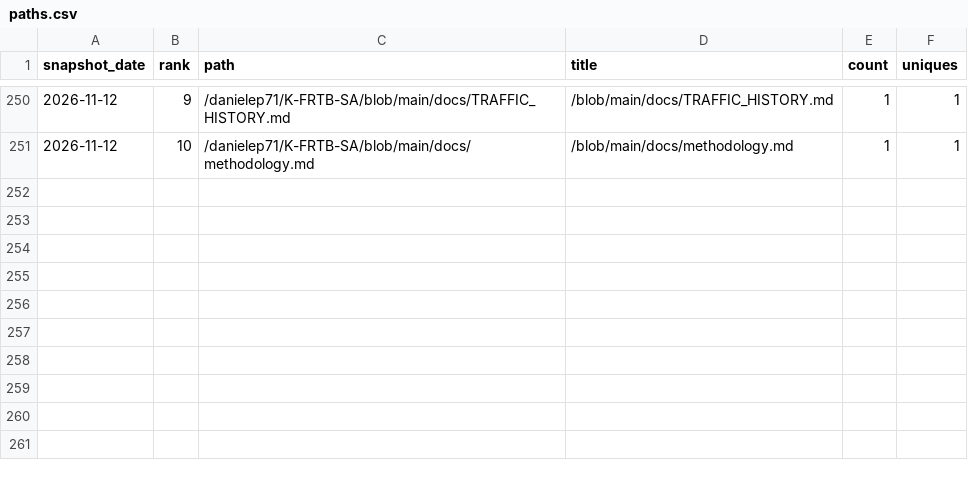
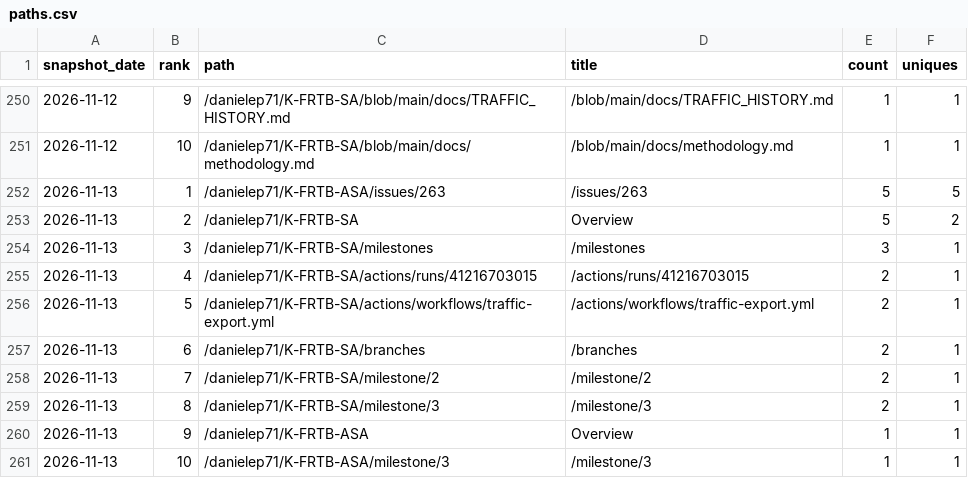
Before and after one commit to danielep71/K-FRTB-ASA, a CSV file: data/paths.csv, drawn as a sheet; only a part is shown, gaps mark what is left out.

```diff
--- a/data/paths.csv
+++ b/data/paths.csv
@@ -251 +251,11 @@ snapshot_date,rank,path,title,count,uniques
 2026-11-12,10,/danielep71/K-FRTB-SA/blob/main/docs/methodology.md,/blob/main/docs/methodology.md,1,1
+2026-11-13,1,/danielep71/K-FRTB-ASA/issues/263,/issues/263,5,5
+2026-11-13,2,/danielep71/K-FRTB-SA,Overview,5,2
+2026-11-13,3,/danielep71/K-FRTB-SA/milestones,/milestones,3,1
+2026-11-13,4,/danielep71/K-FRTB-SA/actions/runs/41216703015,/actions/runs/41216703015,2,1
+2026-11-13,5,/danielep71/K-FRTB-SA/actions/workflows/traffic-export.yml,/actions/workflows/traffic-export.yml,2,1
+2026-11-13,6,/danielep71/K-FRTB-SA/branches,/branches,2,1
+2026-11-13,7,/danielep71/K-FRTB-SA/milestone/2,/milestone/2,2,1
+2026-11-13,8,/danielep71/K-FRTB-SA/milestone/3,/milestone/3,2,1
+2026-11-13,9,/danielep71/K-FRTB-ASA,Overview,1,1
+2026-11-13,10,/danielep71/K-FRTB-ASA/milestone/3,/milestone/3,1,1
```
Also changed, not shown: data/daily.csv, data/referrers.csv, 4 other files.
